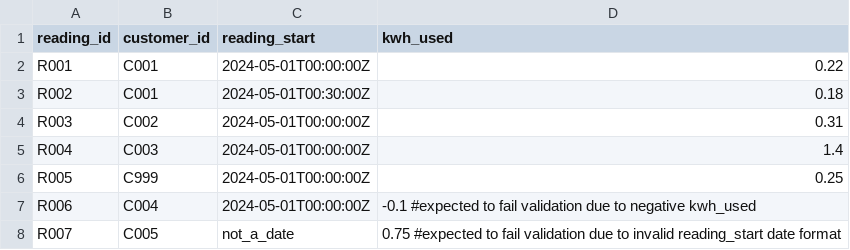
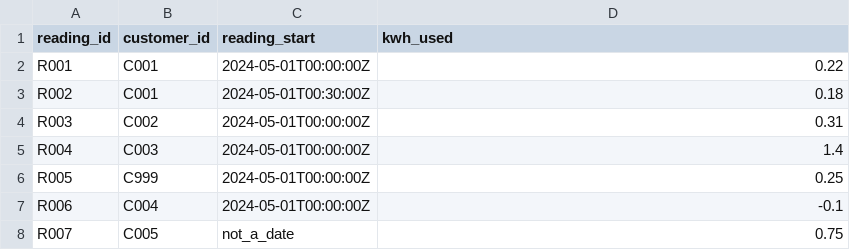
Before and after one commit to Webb-Site/energy-data-quality-pipeline, a CSV file: data/raw/meter_readings.csv, drawn as a sheet.

```diff
--- a/data/raw/meter_readings.csv
+++ b/data/raw/meter_readings.csv
@@ -6,3 +6,3 @@ R004,C003,2024-05-01T00:00:00Z,1.4
 R005,C999,2024-05-01T00:00:00Z,0.25
-R006,C004,2024-05-01T00:00:00Z,-0.1 #expected to fail validation due to negative kwh_used
-R007,C005,not_a_date,0.75 #expected to fail validation due to invalid reading_start date format
+R006,C004,2024-05-01T00:00:00Z,-0.1
+R007,C005,not_a_date,0.75
```
Also changed, not shown: data/processed/data_quality_issues.csv, data/raw/customers.csv, 3 other files.
